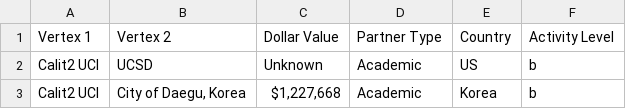
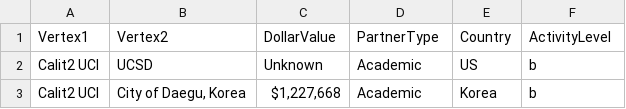
Before and after one commit to dfrysinger/calit2vis, a CSV file: IntlNodesRaw3.csv, drawn as a sheet; only a part is shown.

```diff
--- a/IntlNodesRaw3.csv
+++ b/IntlNodesRaw3.csv
@@ -1,2 +1,2 @@
-Vertex 1,Vertex 2,Dollar Value,Partner Type,Country,Activity Level
+Vertex1,Vertex2,DollarValue,PartnerType,Country,ActivityLevel
 Calit2 UCI,UCSD,Unknown,Academic,US,b
```
Also changed, not shown: 1 other file.
